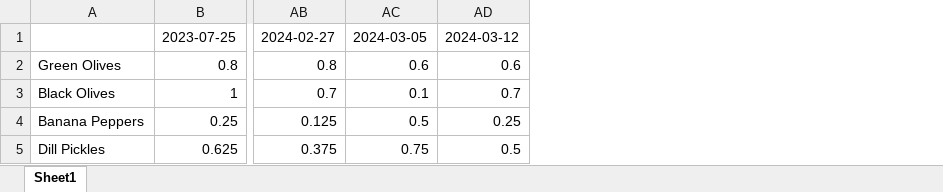
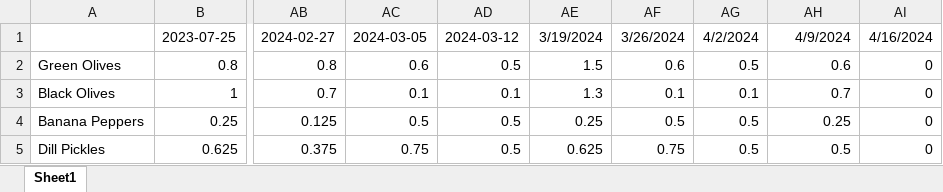
Before and after one commit to ArchanPatel/subwai, an Excel workbook: utils/inventory-history.xlsx, sheet Sheet1, drawn as a sheet; only a part is shown, gaps mark what is left out; values as stored, in another font and other column widths than the file's, no borders; addresses are those after the commit; the diff names each change by its address in the sheet, - before the commit and + after, or states it on an @@ line.

Commit message:
add mock data

```diff
--- a/utils/inventory-history.xlsx (sheet Sheet1)
+++ b/utils/inventory-history.xlsx (sheet Sheet1)
+column AD, rows 1-5: 2024-03-12 | 0.5 | 0.1 | 0.5 | 0.5
+column AE, rows 1-5: 3/19/2024 | 1.5 | 1.3 | 0.25 | 0.625
+column AF, rows 1-5: 3/26/2024 | 0.6 | 0.1 | 0.5 | 0.75
+column AG, rows 1-5: 4/2/2024 | 0.5 | 0.1 | 0.5 | 0.5
+column AI, rows 1-5: 4/16/2024 | 0 | 0 | 0 | 0
-AH1: 2024-03-12
+AH1: 4/9/2024
```
